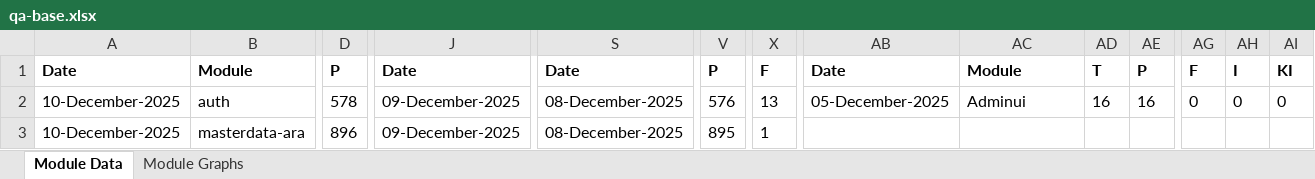
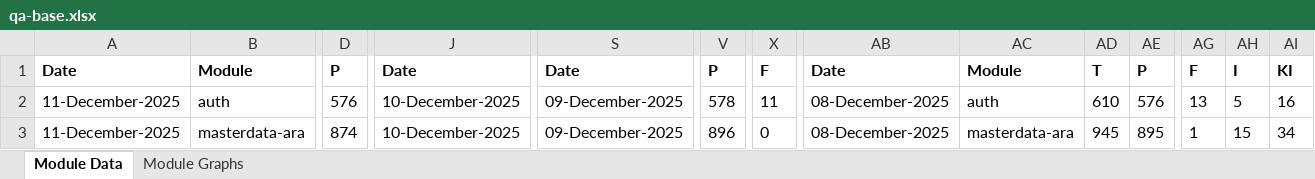
Before and after one commit to mosip/test-management, an Excel workbook: minio-report-tracker/xlxs/qa-base.xlsx, sheet Module Data, drawn as a sheet; only a part is shown, gaps mark what is left out; values as stored, in another font and other column widths than the file's, no borders; the diff covers the shown part only; the diff names each change by its address in the sheet, - before the commit and + after, or states it on an @@ line.

```diff
--- a/minio-report-tracker/xlxs/qa-base.xlsx (sheet Module Data)
+++ b/minio-report-tracker/xlxs/qa-base.xlsx (sheet Module Data)
-A2:A3: 10-December-2025
+A2:A3: 11-December-2025
-D2: 578
+D2: 576
-J2:J3: 09-December-2025
+J2:J3: 10-December-2025
-S2:S3: 08-December-2025
+S2:S3: 09-December-2025
-V2: 576
+V2: 578
-X2: 13
+X2: 11
-AB2: 05-December-2025
+AB2: 08-December-2025
-AC2: Adminui
+AC2: auth
-AD2: 16
+AD2: 610
-AE2: 16
+AE2: 576
-AG2: 0
+AG2: 13
-AH2: 0
+AH2: 5
-AI2: 0
+AI2: 16
-D3: 896
+D3: 874
-V3: 895
+V3: 896
-X3: 1
+X3: 0
-AB3: (empty)
+AB3: 08-December-2025
-AC3: (empty)
+AC3: masterdata-ara
-AD3: (empty)
+AD3: 945
-AE3: (empty)
+AE3: 895
-AG3: (empty)
+AG3: 1
-AH3: (empty)
+AH3: 15
-AI3: (empty)
+AI3: 34
```
Also changed, not shown: 115 edited cells elsewhere in this sheet, charts or pictures, minio-report-tracker/xlxs/cellbox21.xlsx, minio-report-tracker/xlxs/collab.xlsx, 8 other files.
